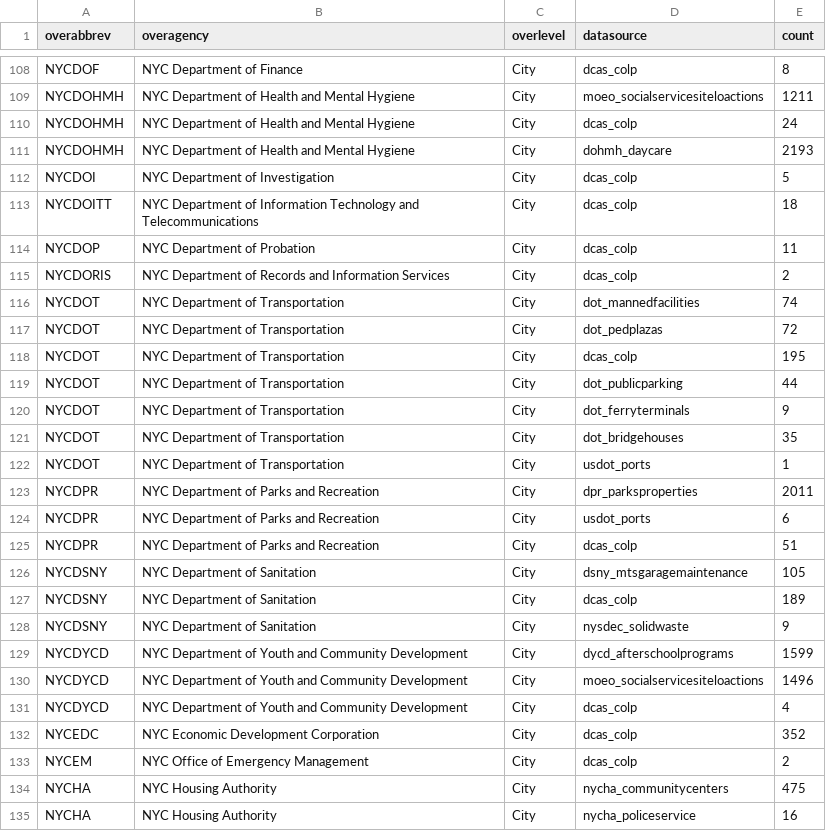
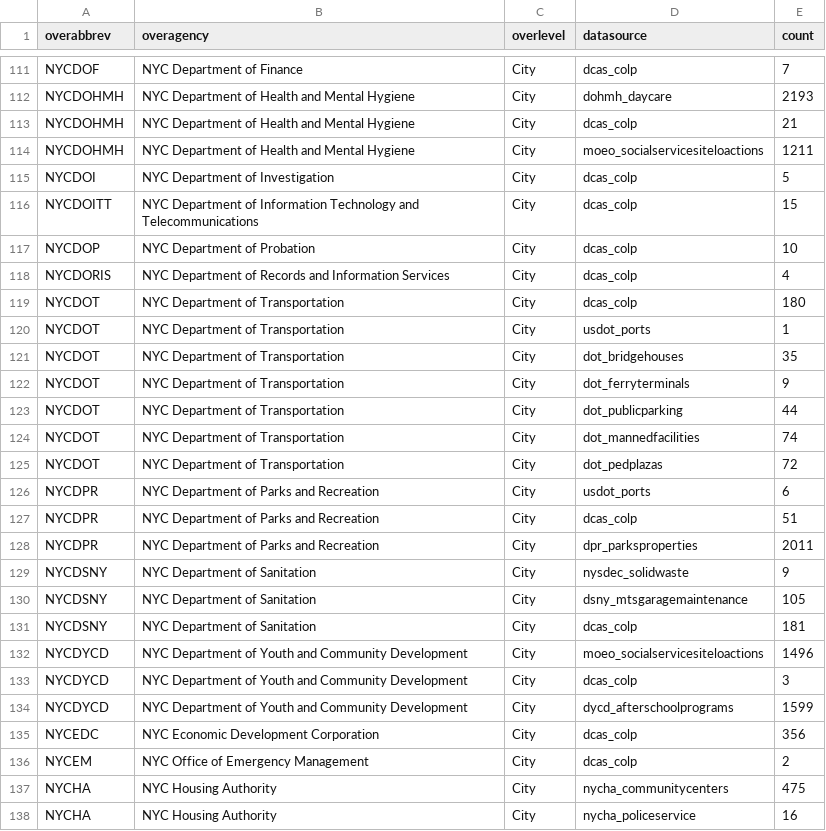
Before and after one commit to NYCPlanning/db-facilities-tmp, a CSV file: output/qc_oversight.csv, drawn as a sheet; only a part is shown, gaps mark what is left out; removed rows and columns are numbered as before the commit, all else as after; the diff covers the shown part only; the diff names each change by its address in the sheet, - before the commit and + after, or states it on an @@ line.

```diff
--- a/output/qc_oversight.csv
+++ b/output/qc_oversight.csv
-E111 (count): 8
+E111 (count): 7
@@ row 111 moved to row 112: NYCDOHMH @@
+row 113: NYCDOHMH | NYC Department of Health and Mental Hygiene | City | dcas_colp | 21
-row 110: NYCDOHMH | NYC Department of Health and Mental Hygiene | City | dcas_colp | 24
-E116 (count): 18
+E116 (count): 15
-E117 (count): 11
+E117 (count): 10
-E118 (count): 2
+E118 (count): 4
+row 119: NYCDOT | NYC Department of Transportation | City | dcas_colp | 180
@@ row 122 moved to row 120: NYCDOT @@
@@ row 120 moved to row 122: NYCDOT @@
@@ row 119 moved to row 123: NYCDOT @@
-row 118: NYCDOT | NYC Department of Transportation | City | dcas_colp | 195
@@ row 123 moved to row 128: NYCDPR @@
@@ row 128 moved to row 129: NYCDSNY @@
-E131 (count): 189
+E131 (count): 181
@@ row 130 moved to row 132: NYCDYCD @@
+row 133: NYCDYCD | NYC Department of Youth and Community Development | City | dcas_colp | 3
-row 131: NYCDYCD | NYC Department of Youth and Community Development | City | dcas_colp | 4
-E135 (count): 352
+E135 (count): 356
```
Also changed, not shown: 13 added rows, 9 removed rows, 9 moved rows and 21 edited cells elsewhere in this file, output/geo_result.csv, output/qc_classification.csv, 7 other files.
